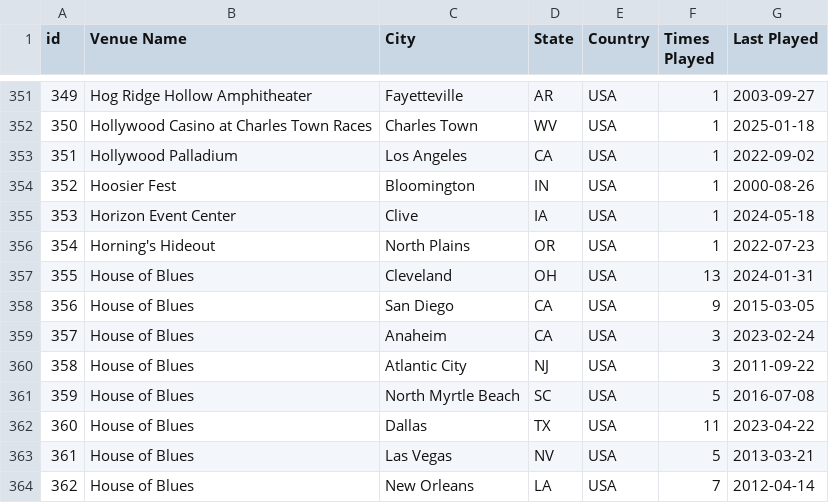
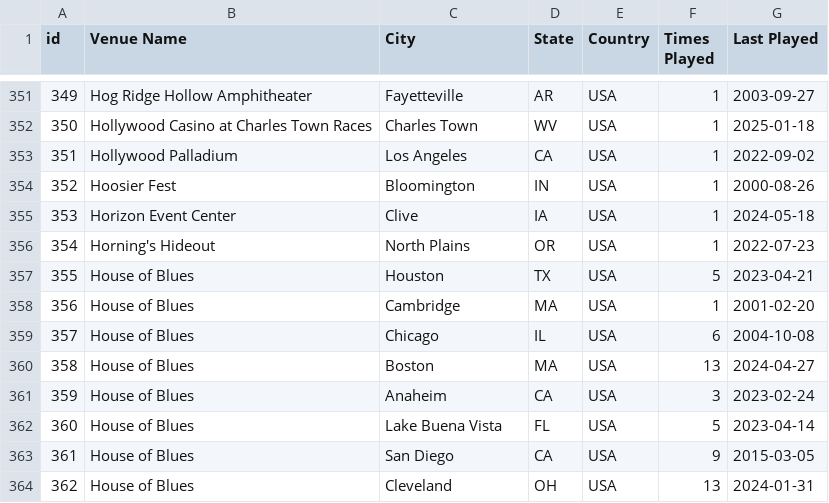
Before and after one commit to connorkitchings/Concerts, a CSV file: Data/UM/From Web/venuedata.csv, drawn as a sheet; only a part is shown, gaps mark what is left out; the diff covers the shown part only.

```diff
--- a/Data/UM/From Web/venuedata.csv
+++ b/Data/UM/From Web/venuedata.csv
@@ -356,9 +356,9 @@ id,Venue Name,City,State,Country,Times Played,Last Played
 354,Horning's Hideout,North Plains,OR,USA,1,2022-07-23
-355,House of Blues,Cleveland,OH,USA,13,2024-01-31
-356,House of Blues,San Diego,CA,USA,9,2015-03-05
-357,House of Blues,Anaheim,CA,USA,3,2023-02-24
-358,House of Blues,Atlantic City,NJ,USA,3,2011-09-22
-359,House of Blues,North Myrtle Beach,SC,USA,5,2016-07-08
-360,House of Blues,Dallas,TX,USA,11,2023-04-22
-361,House of Blues,Las Vegas,NV,USA,5,2013-03-21
-362,House of Blues,New Orleans,LA,USA,7,2012-04-14
+355,House of Blues,Houston,TX,USA,5,2023-04-21
+356,House of Blues,Cambridge,MA,USA,1,2001-02-20
+357,House of Blues,Chicago,IL,USA,6,2004-10-08
+358,House of Blues,Boston,MA,USA,13,2024-04-27
+359,House of Blues,Anaheim,CA,USA,3,2023-02-24
+360,House of Blues,Lake Buena Vista,FL,USA,5,2023-04-14
+361,House of Blues,San Diego,CA,USA,9,2015-03-05
+362,House of Blues,Cleveland,OH,USA,13,2024-01-31
```
Also changed, not shown: 108 edited cells elsewhere in this file, Data/Phish/From Web/showdata.csv, Data/Phish/Predictions/ck_plus.csv, 9 other files.
